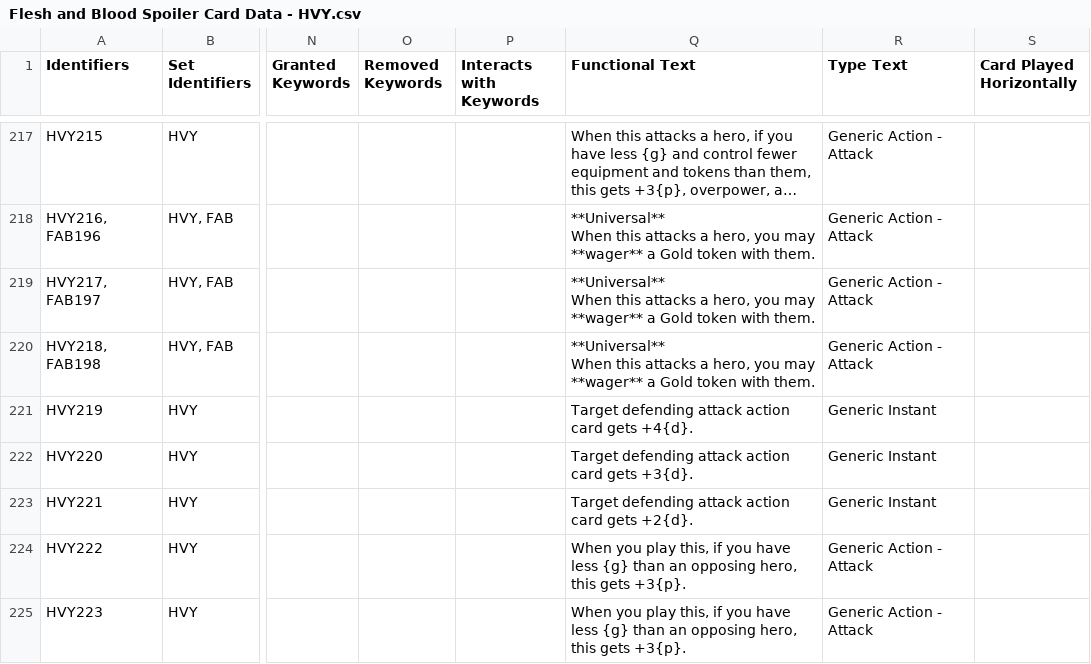
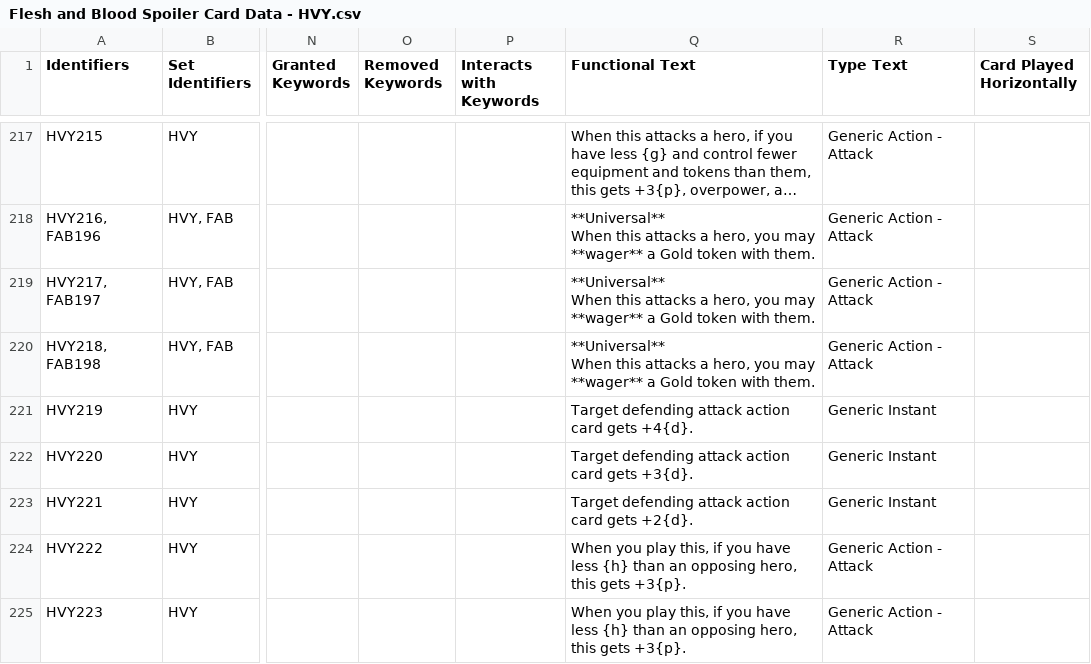
Before and after one commit to fabrary/cards, a CSV file: packages/cards/scripts/Spoiled/Flesh and Blood Spoiler Card Data - HVY.csv, drawn as a sheet; only a part is shown, gaps mark what is left out; long unchanged cells end in …; the diff covers the shown part only; the diff names each change by its address in the sheet, - before the commit and + after, or states it on an @@ line.

```diff
--- a/packages/cards/scripts/Spoiled/Flesh and Blood Spoiler Card Data - HVY.csv
+++ b/packages/cards/scripts/Spoiled/Flesh and Blood Spoiler Card Data - HVY.csv
-Q224:Q225 (Functional Text): …have less {g} than an…
+Q224:Q225 (Functional Text): …have less {h} than an…
```
Also changed, not shown: 25 edited cells elsewhere in this file, 6 other files.
